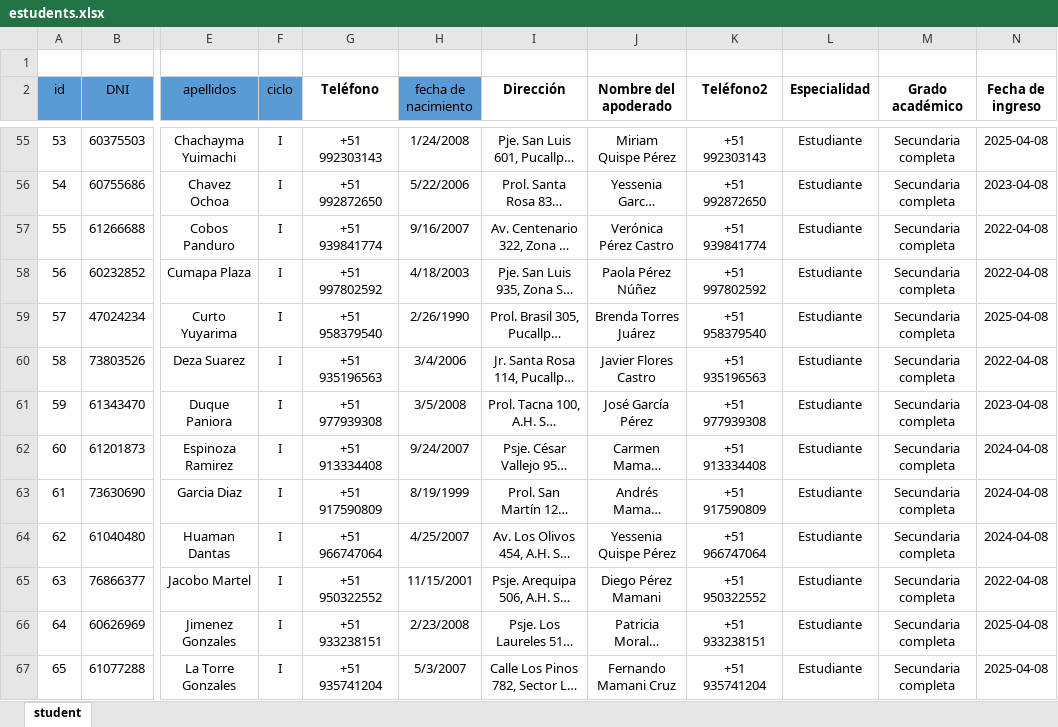
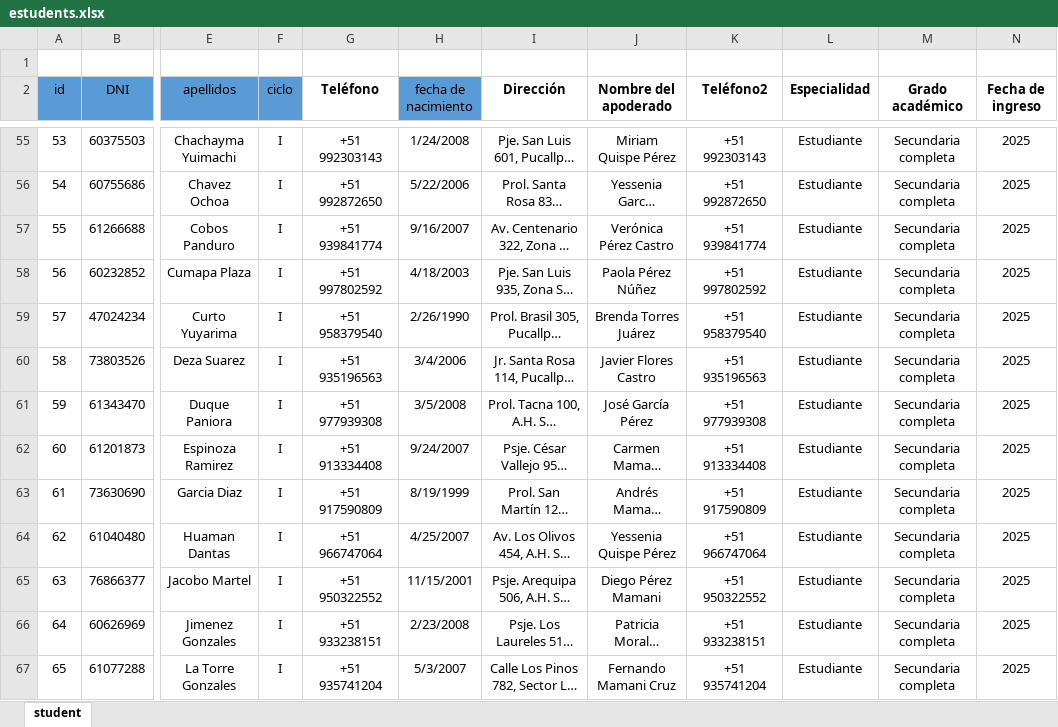
Before and after one commit to Mich1009/backendSistNotas, an Excel workbook: seeders/estudents.xlsx, sheet student, drawn as a sheet; only a part is shown, gaps mark what is left out; long unchanged cells end in …; values as stored, in another font and other column widths than the file's, no borders; table styles not drawn; the diff covers the shown part only; the diff names each change by its address in the sheet, - before the commit and + after, or states it on an @@ line.

```diff
--- a/seeders/estudents.xlsx (sheet student)
+++ b/seeders/estudents.xlsx (sheet student)
-N55 (Fecha de ingreso): 2025-04-08
+N55 (Fecha de ingreso): 2025
-N56 (Fecha de ingreso): 2023-04-08
+N56 (Fecha de ingreso): 2025
-N57:N58 (Fecha de ingreso): 2022-04-08
+N57:N58 (Fecha de ingreso): 2025
-N59 (Fecha de ingreso): 2025-04-08
+N59 (Fecha de ingreso): 2025
-N60 (Fecha de ingreso): 2022-04-08
+N60 (Fecha de ingreso): 2025
-N61 (Fecha de ingreso): 2023-04-08
+N61 (Fecha de ingreso): 2025
-N62:N64 (Fecha de ingreso): 2024-04-08
+N62:N64 (Fecha de ingreso): 2025
-N65 (Fecha de ingreso): 2022-04-08
+N65 (Fecha de ingreso): 2025
-N66:N67 (Fecha de ingreso): 2025-04-08
+N66:N67 (Fecha de ingreso): 2025
```
Also changed, not shown: 140 edited cells elsewhere in this sheet, seeders/docentes_cursos.xlsx, 10 other files.
